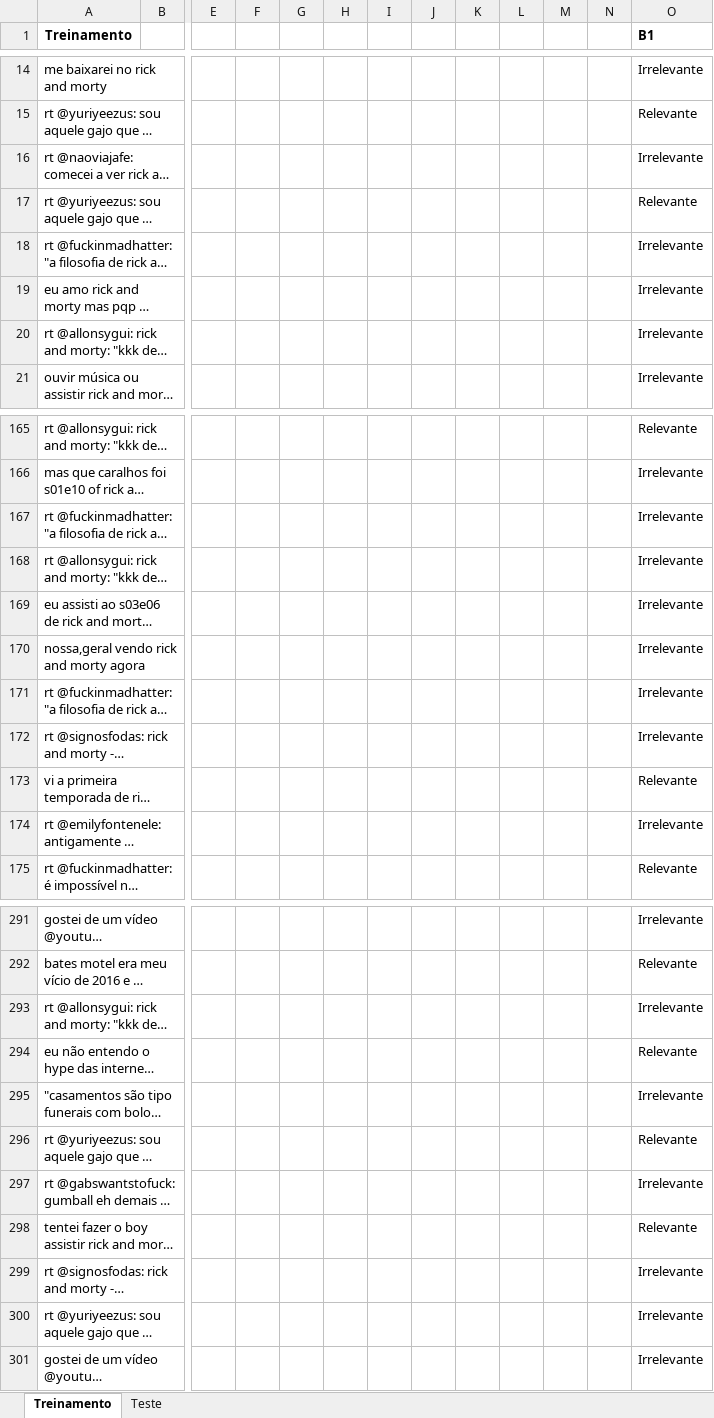
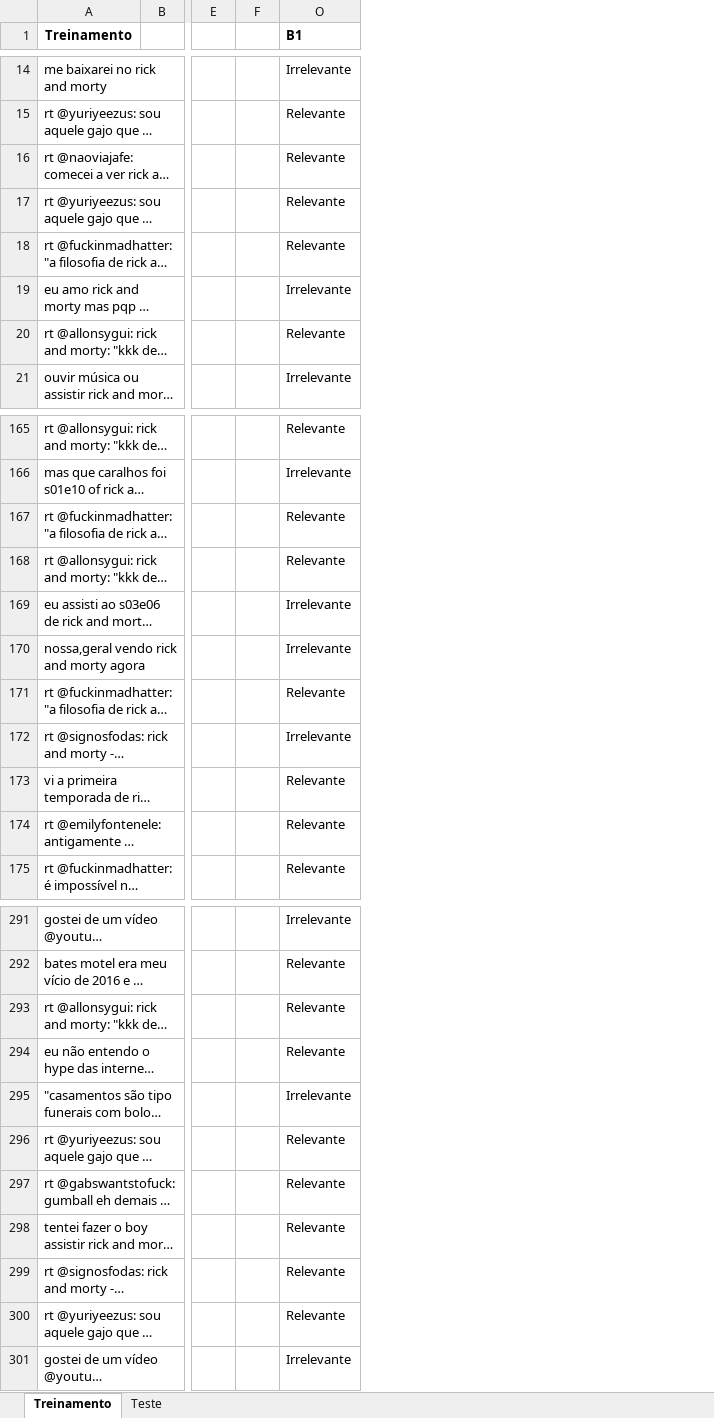
Before and after one commit to CarlosCherto/Ciencia-dos-Dados, an Excel workbook: Projeto 2/Rick_and_Morty.xlsx, sheet Treinamento, drawn as a sheet; only a part is shown, gaps mark what is left out; long unchanged cells end in …; values as stored, in another font and other column widths than the file's, no borders; the diff covers the shown part only; the diff names each change by its address in the sheet, - before the commit and + after, or states it on an @@ line.

```diff
--- a/Projeto 2/Rick_and_Morty.xlsx (sheet Treinamento)
+++ b/Projeto 2/Rick_and_Morty.xlsx (sheet Treinamento)
@@ column G hidden, empty @@
@@ column H hidden, empty @@
@@ column I hidden, empty @@
@@ column J hidden, empty @@
@@ column K hidden, empty @@
@@ column L hidden, empty @@
@@ column M hidden, empty @@
@@ column N hidden, empty @@
-O16 (B1): Irrelevante
+O16 (B1): Relevante
-O18 (B1): Irrelevante
+O18 (B1): Relevante
-O20 (B1): Irrelevante
+O20 (B1): Relevante
-O167:O168 (B1): Irrelevante
+O167:O168 (B1): Relevante
-O171 (B1): Irrelevante
+O171 (B1): Relevante
-O174 (B1): Irrelevante
+O174 (B1): Relevante
-O293 (B1): Irrelevante
+O293 (B1): Relevante
-O297 (B1): Irrelevante
+O297 (B1): Relevante
-O299:O300 (B1): Irrelevante
+O299:O300 (B1): Relevante
```
Also changed, not shown: 14 edited cells elsewhere in this sheet, sheet Teste, 1 other file.
